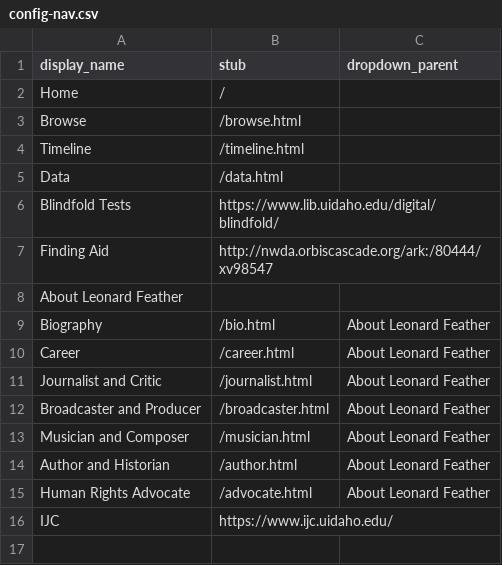
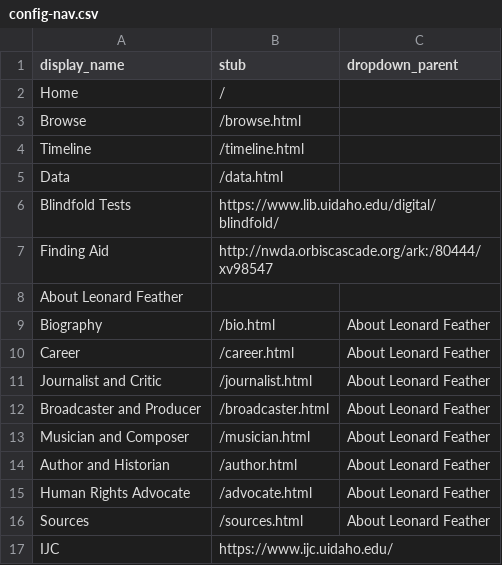
Before and after one commit to uidaholib/ijc-collection-template, a CSV file: _data/config-nav.csv, drawn as a sheet.

```diff
--- a/_data/config-nav.csv
+++ b/_data/config-nav.csv
@@ -15,2 +15,3 @@ Author and Historian,/author.html,About Leonard Feather
 Human Rights Advocate,/advocate.html,About Leonard Feather
+Sources,/sources.html,About Leonard Feather
 IJC,https://www.ijc.uidaho.edu/
```
Also changed, not shown: 9 other files.
